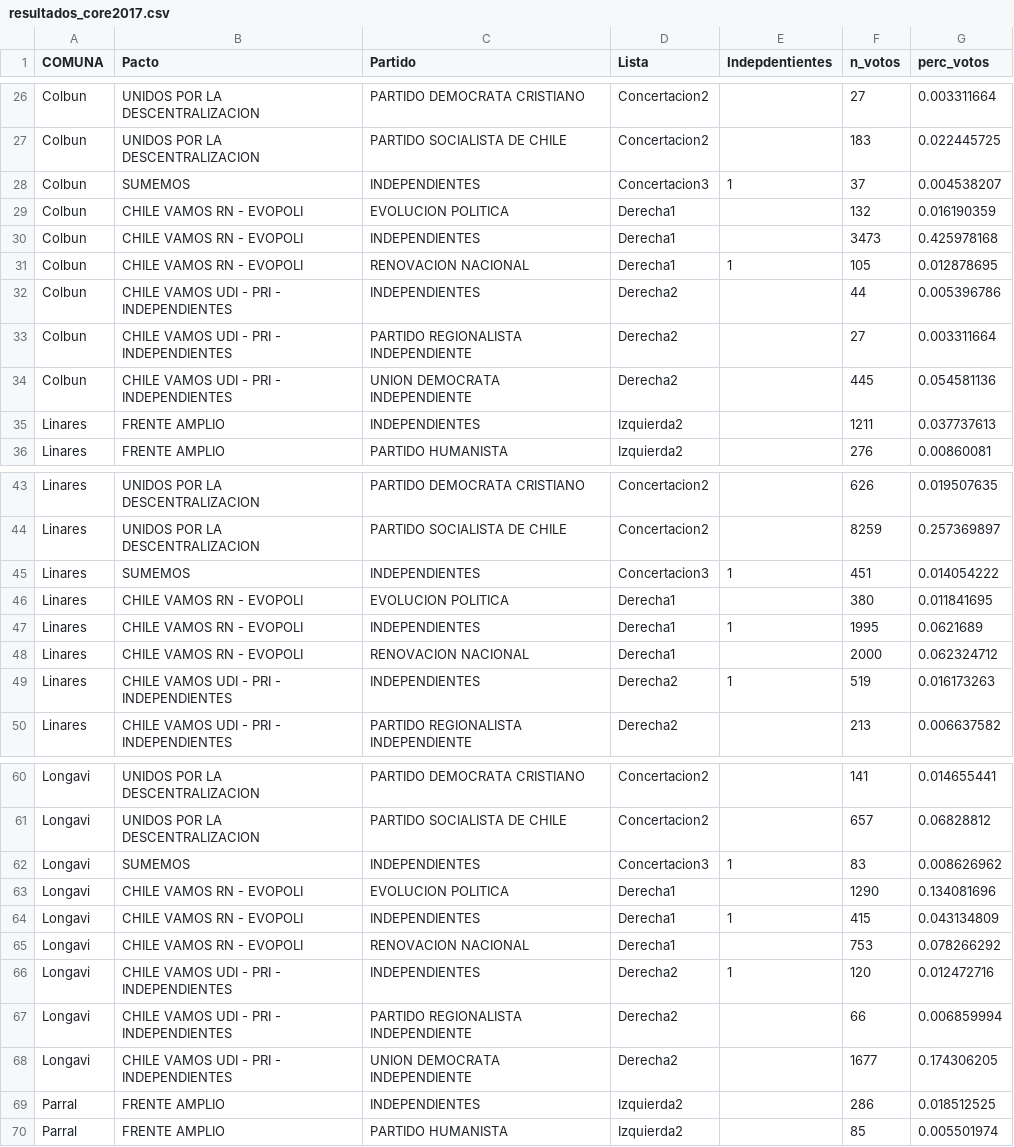
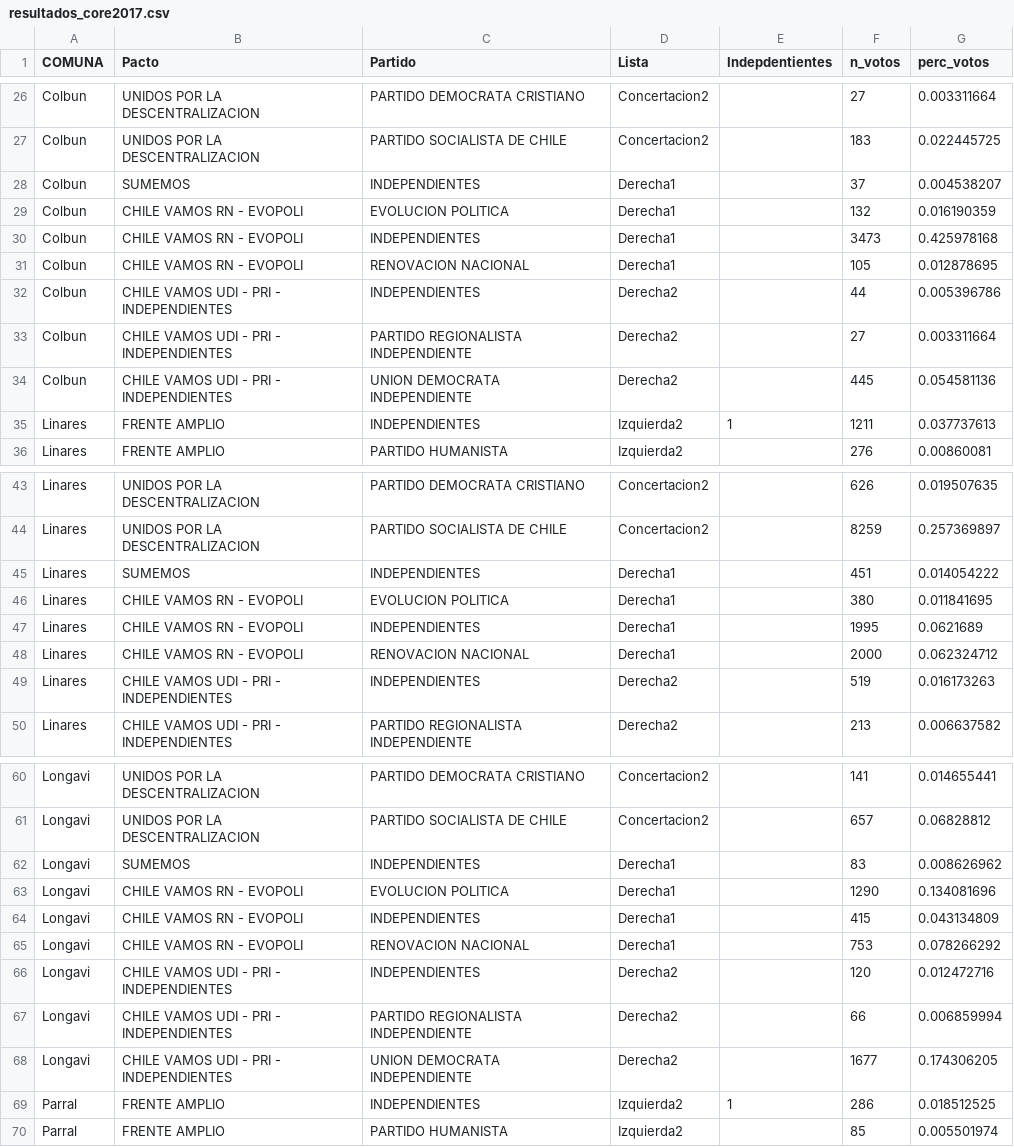
Before and after one commit to maibennett/Distrito18, a CSV file: data/otros/resultados_core2017.csv, drawn as a sheet; only a part is shown, gaps mark what is left out; the diff covers the shown part only.

Commit message:
Update resultados_core2017.csv

```diff
--- a/data/otros/resultados_core2017.csv
+++ b/data/otros/resultados_core2017.csv
@@ -27,6 +27,6 @@ Colbun,UNIDOS POR LA DESCENTRALIZACION,PARTIDO DEMOCRATA CRISTIANO,Concertacion2
 Colbun,UNIDOS POR LA DESCENTRALIZACION,PARTIDO SOCIALISTA DE CHILE,Concertacion2,,183,0.022445725
-Colbun,SUMEMOS,INDEPENDIENTES,Concertacion3,1,37,0.004538207
+Colbun,SUMEMOS,INDEPENDIENTES,Derecha1,,37,0.004538207
 Colbun,CHILE VAMOS RN - EVOPOLI,EVOLUCION POLITICA,Derecha1,,132,0.016190359
 Colbun,CHILE VAMOS RN - EVOPOLI,INDEPENDIENTES,Derecha1,,3473,0.425978168
-Colbun,CHILE VAMOS RN - EVOPOLI,RENOVACION NACIONAL,Derecha1,1,105,0.012878695
+Colbun,CHILE VAMOS RN - EVOPOLI,RENOVACION NACIONAL,Derecha1,,105,0.012878695
 Colbun,CHILE VAMOS UDI - PRI - INDEPENDIENTES,INDEPENDIENTES,Derecha2,,44,0.005396786
@@ -34,3 +34,3 @@ Colbun,CHILE VAMOS UDI - PRI - INDEPENDIENTES,PARTIDO REGIONALISTA INDEPENDIENTE
 Colbun,CHILE VAMOS UDI - PRI - INDEPENDIENTES,UNION DEMOCRATA INDEPENDIENTE,Derecha2,,445,0.054581136
-Linares,FRENTE AMPLIO,INDEPENDIENTES,Izquierda2,,1211,0.037737613
+Linares,FRENTE AMPLIO,INDEPENDIENTES,Izquierda2,1,1211,0.037737613
 Linares,FRENTE AMPLIO,PARTIDO HUMANISTA,Izquierda2,,276,0.00860081
@@ -44,7 +44,7 @@ Linares,UNIDOS POR LA DESCENTRALIZACION,PARTIDO DEMOCRATA CRISTIANO,Concertacion
 Linares,UNIDOS POR LA DESCENTRALIZACION,PARTIDO SOCIALISTA DE CHILE,Concertacion2,,8259,0.257369897
-Linares,SUMEMOS,INDEPENDIENTES,Concertacion3,1,451,0.014054222
+Linares,SUMEMOS,INDEPENDIENTES,Derecha1,,451,0.014054222
 Linares,CHILE VAMOS RN - EVOPOLI,EVOLUCION POLITICA,Derecha1,,380,0.011841695
-Linares,CHILE VAMOS RN - EVOPOLI,INDEPENDIENTES,Derecha1,1,1995,0.0621689
+Linares,CHILE VAMOS RN - EVOPOLI,INDEPENDIENTES,Derecha1,,1995,0.0621689
 Linares,CHILE VAMOS RN - EVOPOLI,RENOVACION NACIONAL,Derecha1,,2000,0.062324712
-Linares,CHILE VAMOS UDI - PRI - INDEPENDIENTES,INDEPENDIENTES,Derecha2,1,519,0.016173263
+Linares,CHILE VAMOS UDI - PRI - INDEPENDIENTES,INDEPENDIENTES,Derecha2,,519,0.016173263
 Linares,CHILE VAMOS UDI - PRI - INDEPENDIENTES,PARTIDO REGIONALISTA INDEPENDIENTE,Derecha2,,213,0.006637582
@@ -61,10 +61,10 @@ Longavi,UNIDOS POR LA DESCENTRALIZACION,PARTIDO DEMOCRATA CRISTIANO,Concertacion
 Longavi,UNIDOS POR LA DESCENTRALIZACION,PARTIDO SOCIALISTA DE CHILE,Concertacion2,,657,0.06828812
-Longavi,SUMEMOS,INDEPENDIENTES,Concertacion3,1,83,0.008626962
+Longavi,SUMEMOS,INDEPENDIENTES,Derecha1,,83,0.008626962
 Longavi,CHILE VAMOS RN - EVOPOLI,EVOLUCION POLITICA,Derecha1,,1290,0.134081696
-Longavi,CHILE VAMOS RN - EVOPOLI,INDEPENDIENTES,Derecha1,1,415,0.043134809
+Longavi,CHILE VAMOS RN - EVOPOLI,INDEPENDIENTES,Derecha1,,415,0.043134809
 Longavi,CHILE VAMOS RN - EVOPOLI,RENOVACION NACIONAL,Derecha1,,753,0.078266292
-Longavi,CHILE VAMOS UDI - PRI - INDEPENDIENTES,INDEPENDIENTES,Derecha2,1,120,0.012472716
+Longavi,CHILE VAMOS UDI - PRI - INDEPENDIENTES,INDEPENDIENTES,Derecha2,,120,0.012472716
 Longavi,CHILE VAMOS UDI - PRI - INDEPENDIENTES,PARTIDO REGIONALISTA INDEPENDIENTE,Derecha2,,66,0.006859994
 Longavi,CHILE VAMOS UDI - PRI - INDEPENDIENTES,UNION DEMOCRATA INDEPENDIENTE,Derecha2,,1677,0.174306205
-Parral,FRENTE AMPLIO,INDEPENDIENTES,Izquierda2,,286,0.018512525
+Parral,FRENTE AMPLIO,INDEPENDIENTES,Izquierda2,1,286,0.018512525
 Parral,FRENTE AMPLIO,PARTIDO HUMANISTA,Izquierda2,,85,0.005501974
```
Also changed, not shown: 21 edited cells elsewhere in this file.
